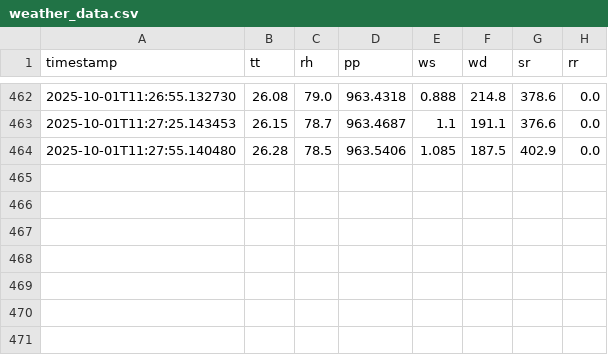
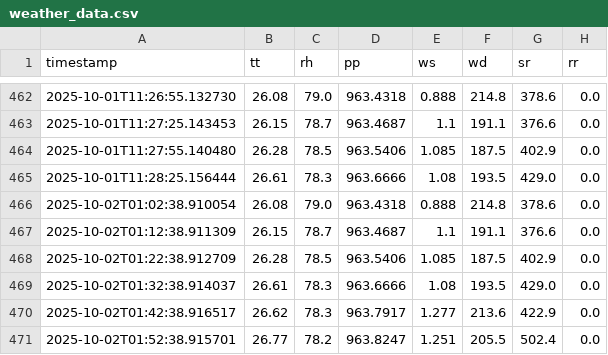
Before and after one commit to simon03instru/AWS-anomalies-detection-diagnosis, a CSV file: anomaly_detection/anomaly_monitor_pakem/data/weather_data.csv, drawn as a sheet; only a part is shown, gaps mark what is left out; the diff names each change by its address in the sheet, - before the commit and + after, or states it on an @@ line.

```diff
--- a/anomaly_detection/anomaly_monitor_pakem/data/weather_data.csv
+++ b/anomaly_detection/anomaly_monitor_pakem/data/weather_data.csv
+row 465: 2025-10-01T11:28:25.156444 | 26.61 | 78.3 | 963.6666 | 1.08 | 193.5 | 429.0 | 0.0
+row 466: 2025-10-02T01:02:38.910054 | 26.08 | 79.0 | 963.4318 | 0.888 | 214.8 | 378.6 | 0.0
+row 467: 2025-10-02T01:12:38.911309 | 26.15 | 78.7 | 963.4687 | 1.1 | 191.1 | 376.6 | 0.0
+row 468: 2025-10-02T01:22:38.912709 | 26.28 | 78.5 | 963.5406 | 1.085 | 187.5 | 402.9 | 0.0
+row 469: 2025-10-02T01:32:38.914037 | 26.61 | 78.3 | 963.6666 | 1.08 | 193.5 | 429.0 | 0.0
+row 470: 2025-10-02T01:42:38.916517 | 26.62 | 78.3 | 963.7917 | 1.277 | 213.6 | 422.9 | 0.0
+row 471: 2025-10-02T01:52:38.915701 | 26.77 | 78.2 | 963.8247 | 1.251 | 205.5 | 502.4 | 0.0
```
Also changed, not shown: anomaly_detection/anomaly_monitor_pakem/logs/anomaly_scores.csv, 6 other files.
